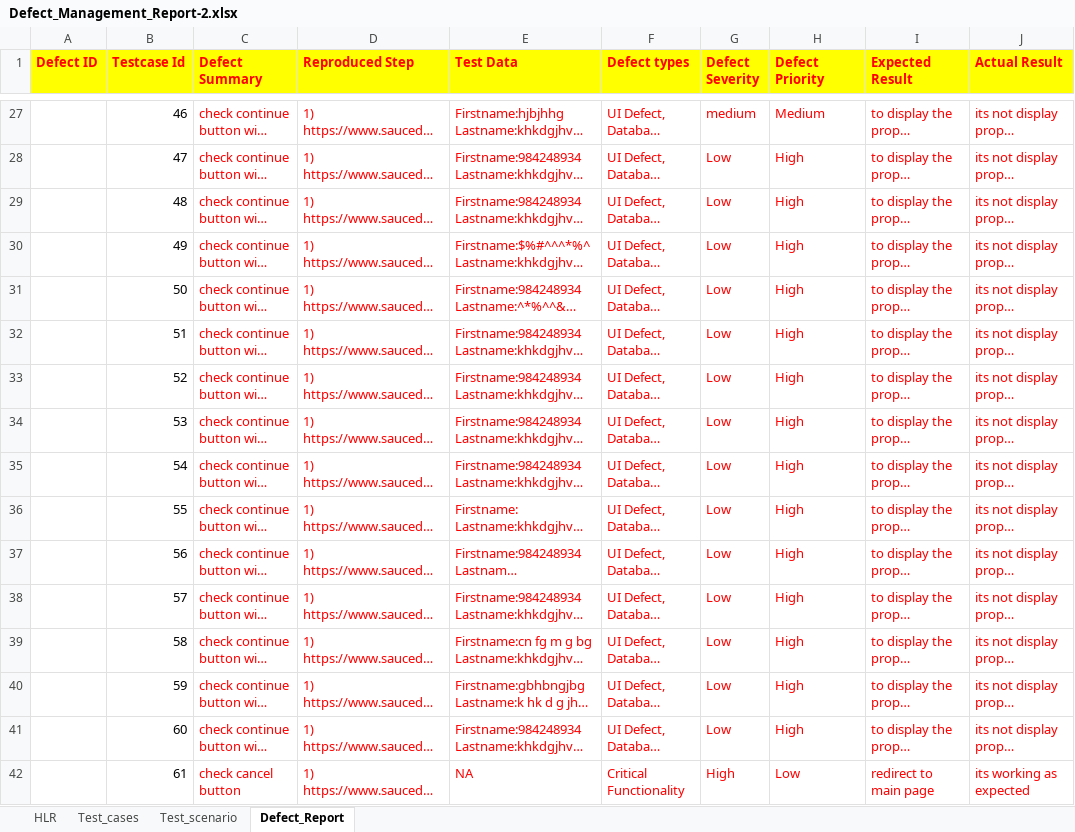
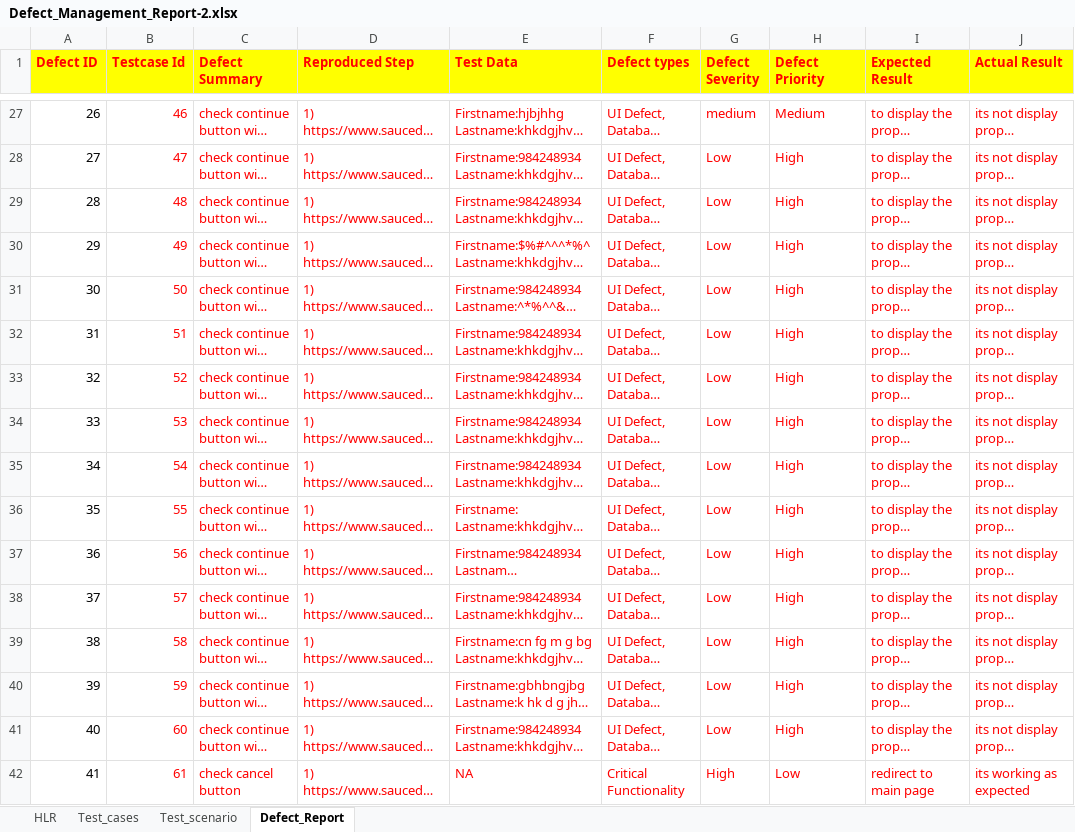
Before and after one commit to DhruvinPatel25/Dhruvin_Testing, an Excel workbook: Projects/Defect Report Website/Defect_Management_Report-2.xlsx, sheet Defect_Report, drawn as a sheet; only a part is shown, gaps mark what is left out; long unchanged cells end in …; values as stored, in another font and other column widths than the file's, no borders; the diff covers the shown part only; the diff names each change by its address in the sheet, - before the commit and + after, or states it on an @@ line.

Commit message:
Update Defect_Management_Report-2.xlsx

```diff
--- a/Projects/Defect Report Website/Defect_Management_Report-2.xlsx (sheet Defect_Report)
+++ b/Projects/Defect Report Website/Defect_Management_Report-2.xlsx (sheet Defect_Report)
-A27 (Defect ID): (empty)
+A27 (Defect ID): 26
-B27:B42 text colour: black
+B27:B42 text colour: #FF0000
-A28 (Defect ID): (empty)
+A28 (Defect ID): 27
-A29 (Defect ID): (empty)
+A29 (Defect ID): 28
-A30 (Defect ID): (empty)
+A30 (Defect ID): 29
-A31 (Defect ID): (empty)
+A31 (Defect ID): 30
-A32 (Defect ID): (empty)
+A32 (Defect ID): 31
-A33 (Defect ID): (empty)
+A33 (Defect ID): 32
-A34 (Defect ID): (empty)
+A34 (Defect ID): 33
-A35 (Defect ID): (empty)
+A35 (Defect ID): 34
-A36 (Defect ID): (empty)
+A36 (Defect ID): 35
-A37 (Defect ID): (empty)
+A37 (Defect ID): 36
-A38 (Defect ID): (empty)
+A38 (Defect ID): 37
-A39 (Defect ID): (empty)
+A39 (Defect ID): 38
-A40 (Defect ID): (empty)
+A40 (Defect ID): 39
-A41 (Defect ID): (empty)
+A41 (Defect ID): 40
-A42 (Defect ID): (empty)
+A42 (Defect ID): 41
```
Also changed, not shown: 32 edited cells and cell formats elsewhere in this sheet.
